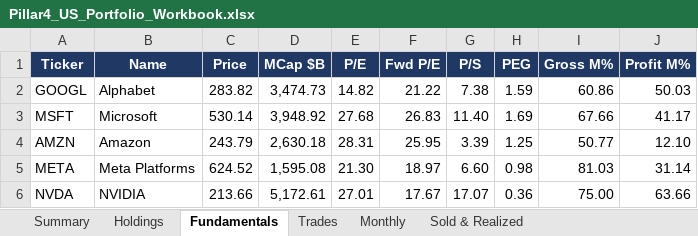
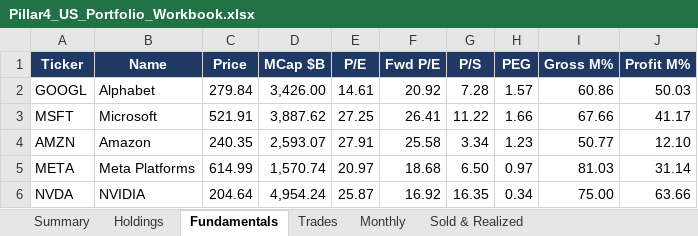
Before and after one commit to sakulratpradit/p4-trrsg5, an Excel workbook: src/Pillar4_US_Portfolio_Workbook.xlsx, sheet Fundamentals, drawn as a sheet; only a part is shown; values as stored, in another font and other column widths than the file's, no borders; the diff covers the shown part only; the diff names each change by its address in the sheet, - before the commit and + after, or states it on an @@ line.

```diff
--- a/src/Pillar4_US_Portfolio_Workbook.xlsx (sheet Fundamentals)
+++ b/src/Pillar4_US_Portfolio_Workbook.xlsx (sheet Fundamentals)
-C2 (Price): 283.82
+C2 (Price): 279.84
-D2 (MCap $B): 3,474.73
+D2 (MCap $B): 3,426.00
-E2 (P/E): 14.82
+E2 (P/E): 14.61
-F2 (Fwd P/E): 21.22
+F2 (Fwd P/E): 20.92
-G2 (P/S): 7.38
+G2 (P/S): 7.28
-H2 (PEG): 1.59
+H2 (PEG): 1.57
-C3 (Price): 530.14
+C3 (Price): 521.91
-D3 (MCap $B): 3,948.92
+D3 (MCap $B): 3,887.62
-E3 (P/E): 27.68
+E3 (P/E): 27.25
-F3 (Fwd P/E): 26.83
+F3 (Fwd P/E): 26.41
-G3 (P/S): 11.40
+G3 (P/S): 11.22
-H3 (PEG): 1.69
+H3 (PEG): 1.66
-C4 (Price): 243.79
+C4 (Price): 240.35
-D4 (MCap $B): 2,630.18
+D4 (MCap $B): 2,593.07
-E4 (P/E): 28.31
+E4 (P/E): 27.91
-F4 (Fwd P/E): 25.95
+F4 (Fwd P/E): 25.58
-G4 (P/S): 3.39
+G4 (P/S): 3.34
-H4 (PEG): 1.25
+H4 (PEG): 1.23
-C5 (Price): 624.52
+C5 (Price): 614.99
-D5 (MCap $B): 1,595.08
+D5 (MCap $B): 1,570.74
-E5 (P/E): 21.30
+E5 (P/E): 20.97
-F5 (Fwd P/E): 18.97
+F5 (Fwd P/E): 18.68
-G5 (P/S): 6.60
+G5 (P/S): 6.50
-H5 (PEG): 0.98
+H5 (PEG): 0.97
-C6 (Price): 213.66
+C6 (Price): 204.64
-D6 (MCap $B): 5,172.61
+D6 (MCap $B): 4,954.24
-E6 (P/E): 27.01
+E6 (P/E): 25.87
-F6 (Fwd P/E): 17.67
+F6 (Fwd P/E): 16.92
-G6 (P/S): 17.07
+G6 (P/S): 16.35
-H6 (PEG): 0.36
+H6 (PEG): 0.34
```
Also changed, not shown: 332 edited cells elsewhere in this sheet, sheet Holdings, sheet Summary, 4 other files.
